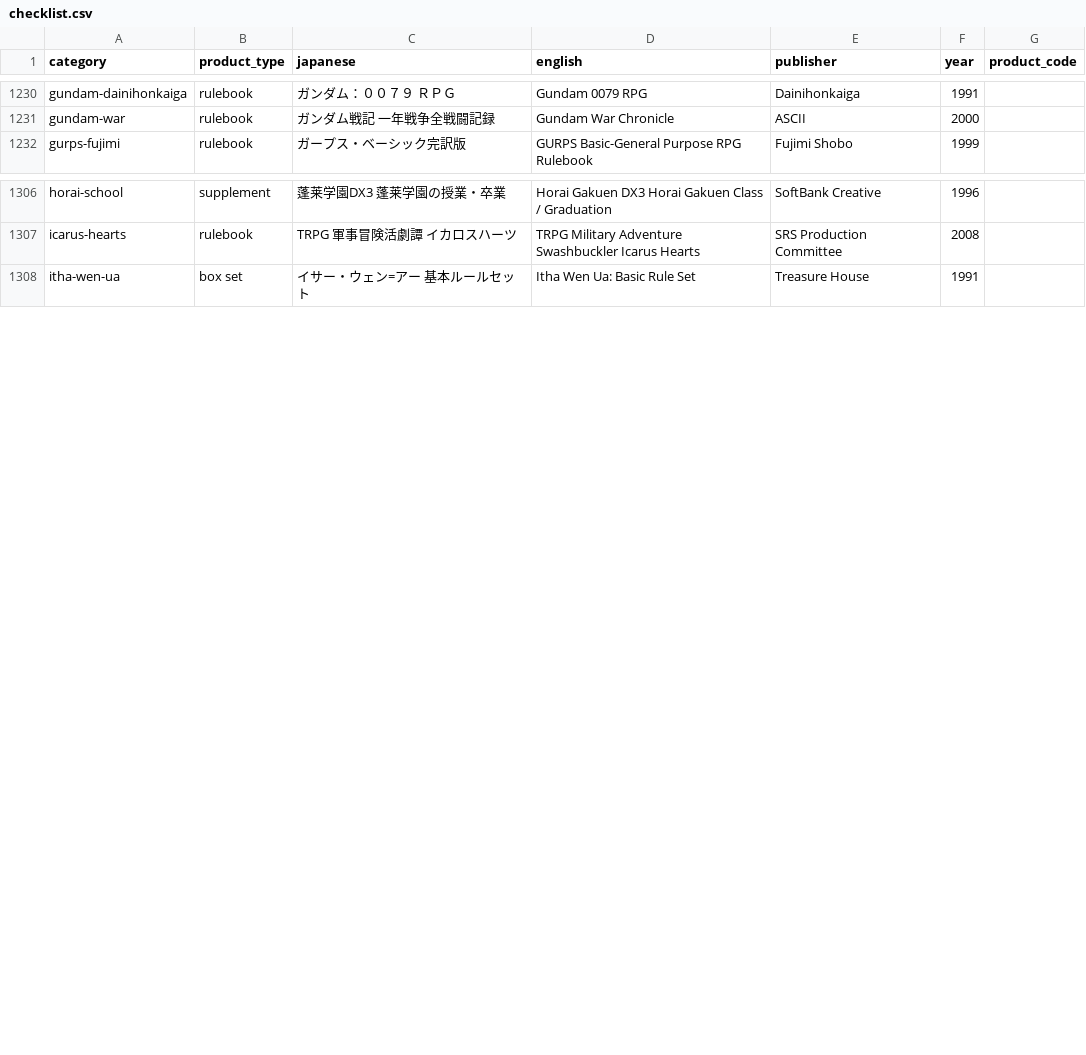
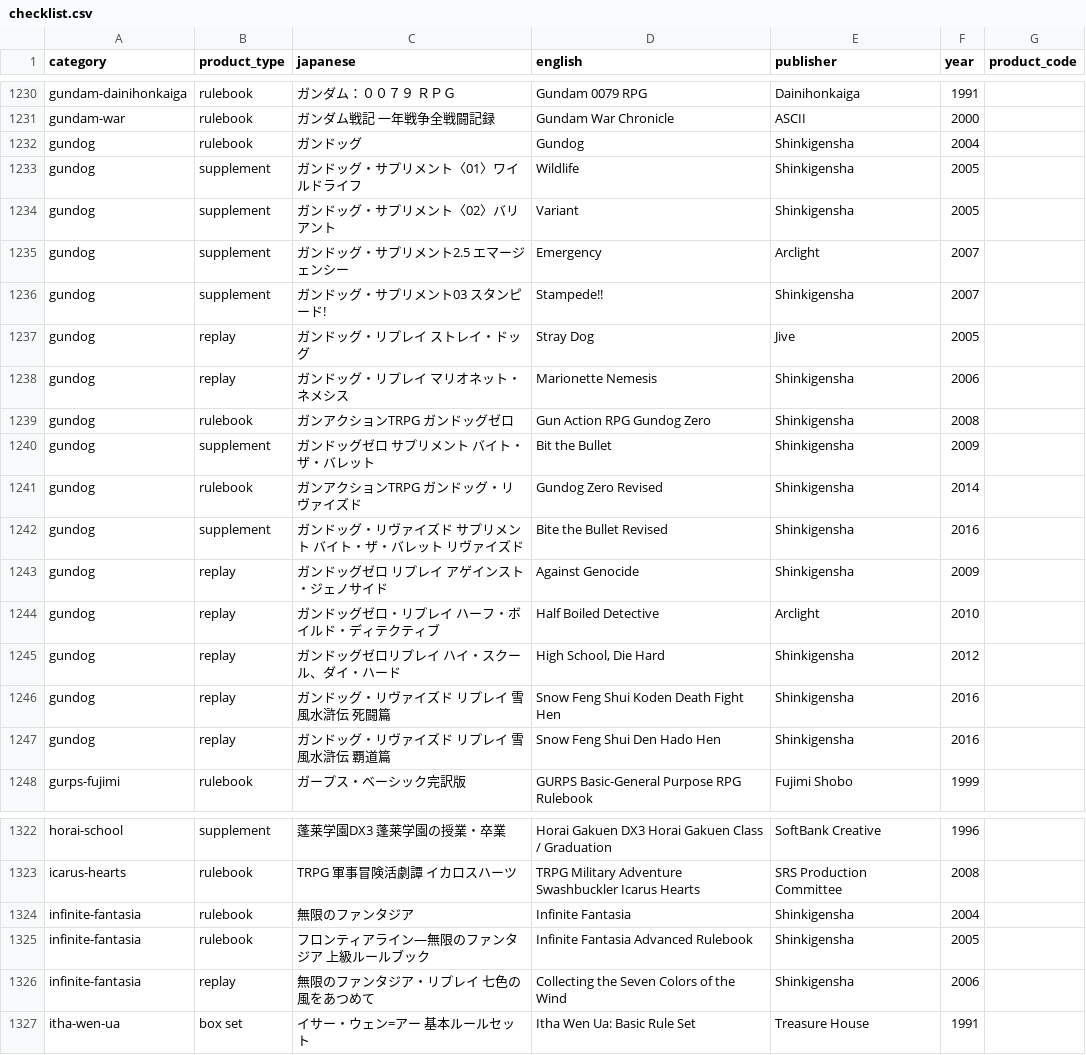
Before and after one commit to weatherspud/japanese-collectors-list, a CSV file: checklist.csv, drawn as a sheet; only a part is shown, gaps mark what is left out.

Commit message:
infinite fantasia

```diff
--- a/checklist.csv
+++ b/checklist.csv
@@ -1231,2 +1231,18 @@ gundam-dainihonkaiga,rulebook,ガンダム：００７９ ＲＰＧ,Gundam 0079
 gundam-war,rulebook,ガンダム戦記 一年戦争全戦闘記録,Gundam War Chronicle,ASCII,2000,
+gundog,rulebook,ガンドッグ,Gundog,Shinkigensha,2004,
+gundog,supplement,ガンドッグ・サプリメント〈01〉ワイルドライフ,Wildlife,Shinkigensha,2005,
+gundog,supplement,ガンドッグ・サプリメント〈02〉バリアント,Variant,Shinkigensha,2005,
+gundog,supplement,ガンドッグ・サプリメント2.5　エマージェンシー,Emergency,Arclight,2007,
+gundog,supplement,ガンドッグ・サプリメント03 スタンピード!,Stampede!!,Shinkigensha,2007,
+gundog,replay,ガンドッグ・リプレイ ストレイ・ドッグ,Stray Dog,Jive,2005,
+gundog,replay,ガンドッグ・リプレイ マリオネット・ネメシス,Marionette Nemesis,Shinkigensha,2006,
+gundog,rulebook,ガンアクションTRPG ガンドッグゼロ,Gun Action RPG Gundog Zero,Shinkigensha,2008,
+gundog,supplement,ガンドッグゼロ サプリメント バイト・ザ・バレット,Bit the Bullet,Shinkigensha,2009,
+gundog,rulebook,ガンアクションTRPG ガンドッグ・リヴァイズド,Gundog Zero Revised,Shinkigensha,2014,
+gundog,supplement,ガンドッグ・リヴァイズド サプリメント バイト・ザ・バレット リヴァイズド,Bite the Bullet Revised,Shinkigensha,2016,
+gundog,replay,ガンドッグゼロ リプレイ アゲインスト・ジェノサイド,Against Genocide,Shinkigensha,2009,
+gundog,replay,ガンドッグゼロ・リプレイ ハーフ・ボイルド・ディテクティブ,Half Boiled Detective,Arclight,2010,
+gundog,replay,ガンドッグゼロリプレイ ハイ・スクール、ダイ・ハード ,"High School, Die Hard",Shinkigensha,2012,
+gundog,replay,ガンドッグ・リヴァイズド リプレイ 雪風水滸伝 死闘篇,Snow Feng Shui Koden Death Fight Hen,Shinkigensha,2016,
+gundog,replay,ガンドッグ・リヴァイズド リプレイ 雪風水滸伝 覇道篇,Snow Feng Shui Den Hado Hen,Shinkigensha,2016,
 gurps-fujimi,rulebook,ガープス・ベーシック完訳版,GURPS Basic-General Purpose RPG Rulebook,Fujimi Shobo,1999,
@@ -1307,2 +1323,5 @@ horai-school,supplement,蓬莱学園DX3 蓬莱学園の授業・卒業,Horai Gak
 icarus-hearts,rulebook,TRPG 軍事冒険活劇譚 イカロスハーツ,TRPG Military Adventure Swashbuckler Icarus Hearts,SRS Production Committee,2008,
+infinite-fantasia,rulebook,無限のファンタジア,Infinite Fantasia,Shinkigensha,2004,
+infinite-fantasia,rulebook,フロンティアライン―無限のファンタジア 上級ルールブック,Infinite Fantasia Advanced Rulebook,Shinkigensha,2005,
+infinite-fantasia,replay,無限のファンタジア・リプレイ 七色の風をあつめて,Collecting the Seven Colors of the Wind,Shinkigensha,2006,
 itha-wen-ua,box set,イサー・ウェン=アー　基本ルールセット,Itha Wen Ua: Basic Rule Set,Treasure House,1991,
```
Also changed, not shown: 3 other files.
